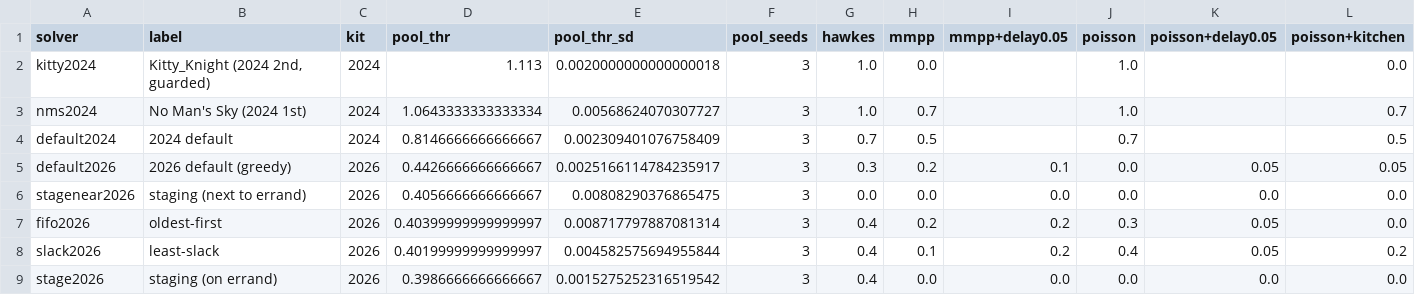
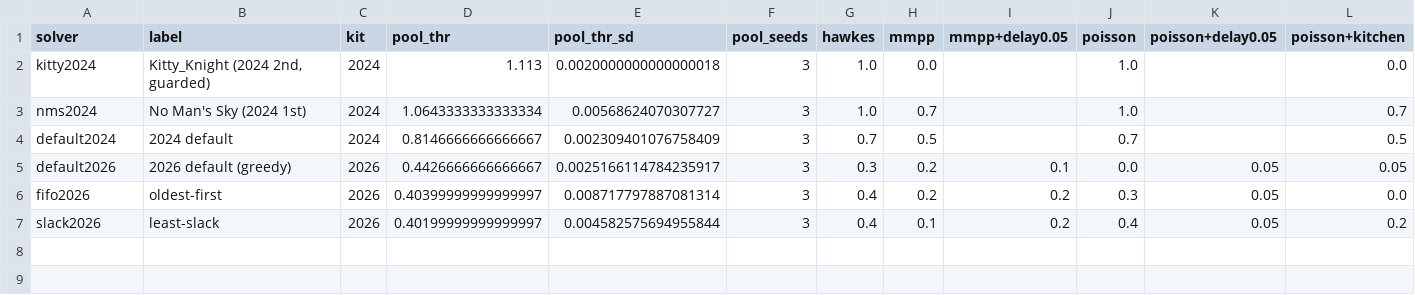
Before and after one commit to watakandai/lorr-ext, a CSV file: results/capacity_D400.csv, drawn as a sheet; only a part is shown; rows hold the shown columns only; the diff names each change by its address in the sheet, - before the commit and + after, or states it on an @@ line.

```diff
--- a/results/capacity_D400.csv
+++ b/results/capacity_D400.csv
-row 6: stagenear2026 | staging (next to errand) | 2026 | 0.4056666666666667 | 0.00808290376865475 | 3 | 0.0 | 0.0 | 0.0 | 0.0 | 0.0 | 0.0
-row 9: stage2026 | staging (on errand) | 2026 | 0.3986666666666667 | 0.0015275252316519542 | 3 | 0.4 | 0.0 | 0.0 | 0.0 | 0.0 | 0.0
```
Also changed, not shown: results/capacity_D200.csv, results/capacity_D300.csv, 35 other files.
